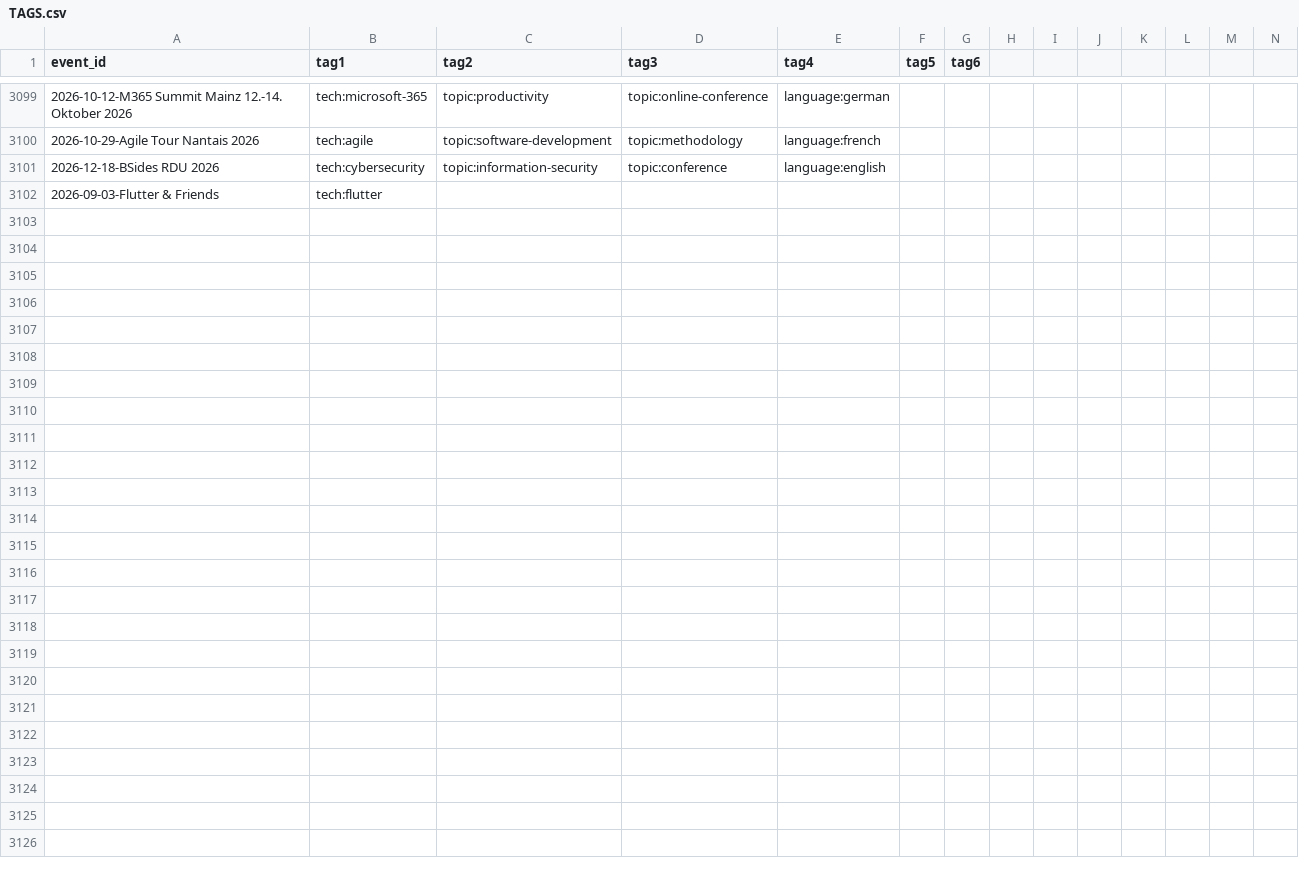
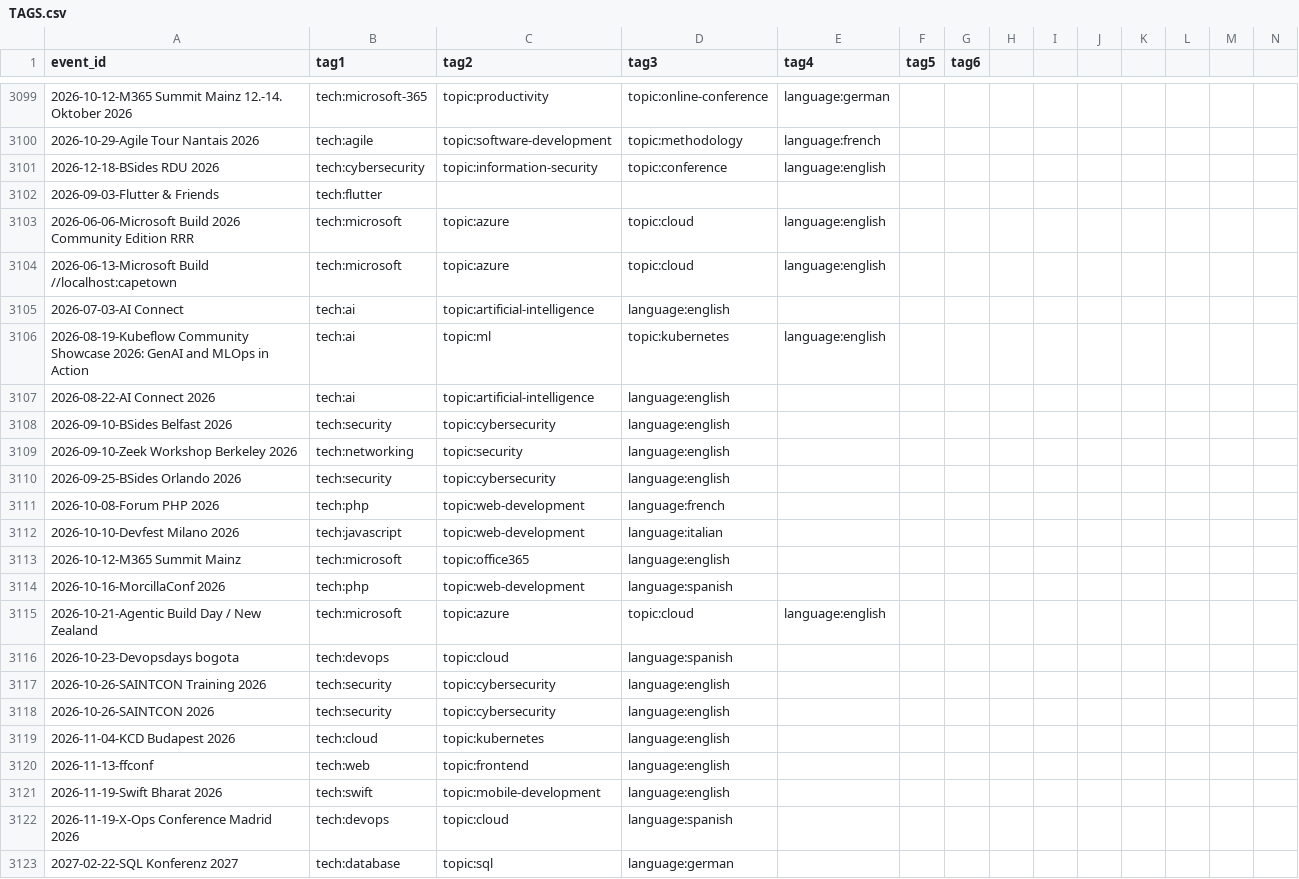
Before and after one commit to scraly/developers-conferences-agenda, a CSV file: TAGS.csv, drawn as a sheet; only a part is shown, gaps mark what is left out; rows hold the shown columns only; the diff names each change by its address in the sheet, - before the commit and + after, or states it on an @@ line.

Commit message:
generate new tags (#3053)
Co-authored-by: scraly <2543381+scraly@users.noreply.github.com>

```diff
--- a/TAGS.csv
+++ b/TAGS.csv
+row 3103: 2026-06-06-Microsoft Build 2026 Community Edition RRR | tech:microsoft | topic:azure | topic:cloud | language:english
+row 3104: 2026-06-13-Microsoft Build //localhost:capetown | tech:microsoft | topic:azure | topic:cloud | language:english
+row 3105: 2026-07-03-AI Connect | tech:ai | topic:artificial-intelligence | language:english
+row 3106: 2026-08-19-Kubeflow Community Showcase 2026: GenAI and MLOps in Action | tech:ai | topic:ml | topic:kubernetes | language:english
+row 3107: 2026-08-22-AI Connect 2026 | tech:ai | topic:artificial-intelligence | language:english
+row 3108: 2026-09-10-BSides Belfast 2026 | tech:security | topic:cybersecurity | language:english
+row 3109: 2026-09-10-Zeek Workshop Berkeley 2026 | tech:networking | topic:security | language:english
+row 3110: 2026-09-25-BSides Orlando 2026 | tech:security | topic:cybersecurity | language:english
+row 3111: 2026-10-08-Forum PHP 2026 | tech:php | topic:web-development | language:french
+row 3112: 2026-10-10-Devfest Milano 2026 | tech:javascript | topic:web-development | language:italian
+row 3113: 2026-10-12-M365 Summit Mainz | tech:microsoft | topic:office365 | language:english
+row 3114: 2026-10-16-MorcillaConf 2026 | tech:php | topic:web-development | language:spanish
+row 3115: 2026-10-21-Agentic Build Day / New Zealand | tech:microsoft | topic:azure | topic:cloud | language:english
+row 3116: 2026-10-23-Devopsdays bogota | tech:devops | topic:cloud | language:spanish
+row 3117: 2026-10-26-SAINTCON Training 2026 | tech:security | topic:cybersecurity | language:english
+row 3118: 2026-10-26-SAINTCON 2026 | tech:security | topic:cybersecurity | language:english
+row 3119: 2026-11-04-KCD Budapest 2026 | tech:cloud | topic:kubernetes | language:english
+row 3120: 2026-11-13-ffconf | tech:web | topic:frontend | language:english
+row 3121: 2026-11-19-Swift Bharat 2026 | tech:swift | topic:mobile-development | language:english
+row 3122: 2026-11-19-X-Ops Conference Madrid 2026 | tech:devops | topic:cloud | language:spanish
+row 3123: 2027-02-22-SQL Konferenz 2027 | tech:database | topic:sql | language:german
```
